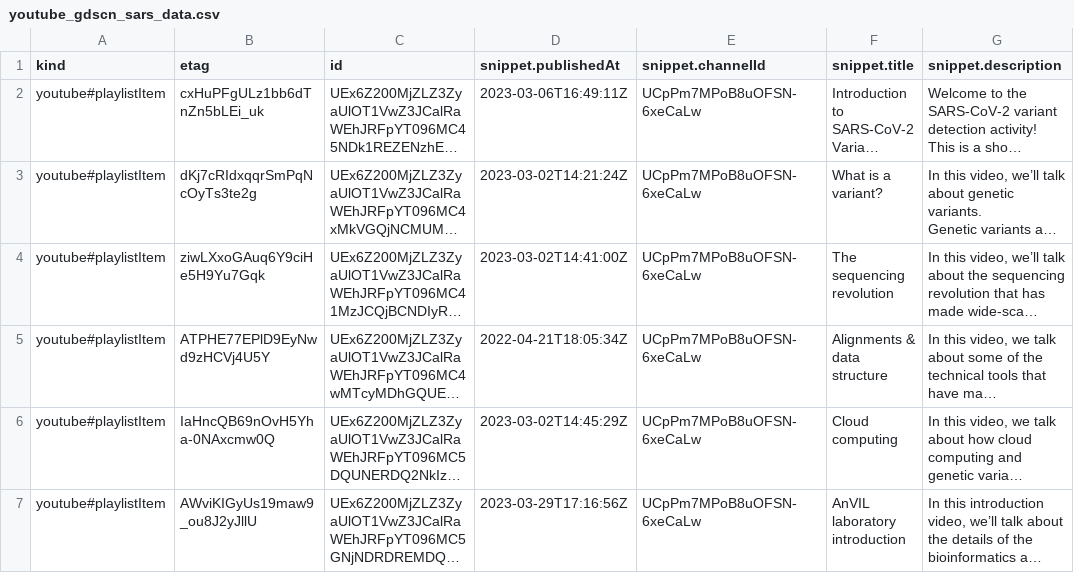
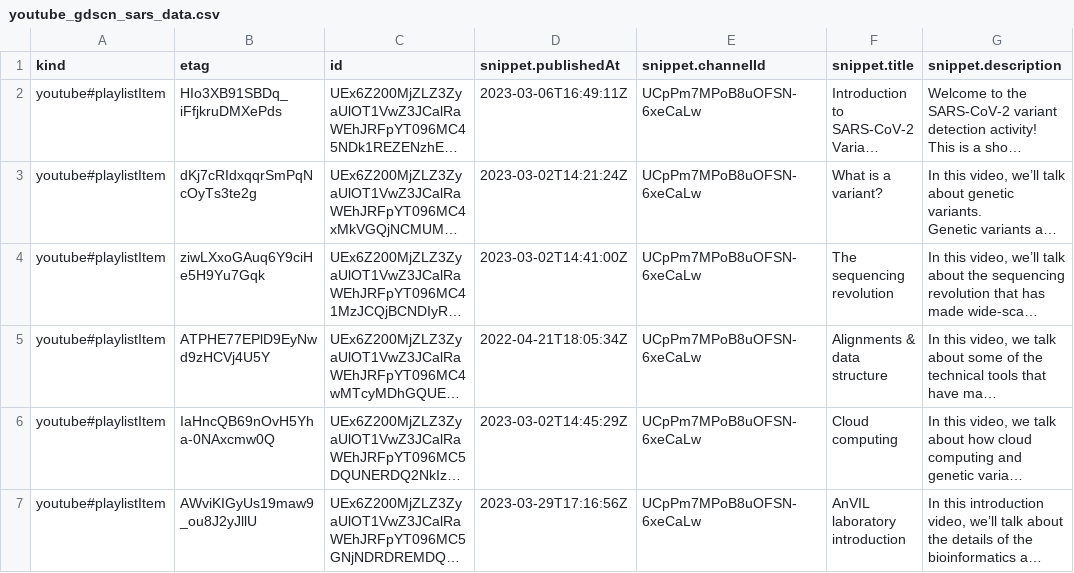
Before and after one commit to fhdsl/AnVIL_Collection, a CSV file: resources/youtube_gdscn_sars_data.csv, drawn as a sheet; only a part is shown; long unchanged cells end in …; the diff names each change by its address in the sheet, - before the commit and + after, or states it on an @@ line.

```diff
--- a/resources/youtube_gdscn_sars_data.csv
+++ b/resources/youtube_gdscn_sars_data.csv
-B2 (etag): cxHuPFgULz1bb6dTnZn5bLEi_uk
+B2 (etag): HIo3XB91SBDq_iFfjkruDMXePds
```
Also changed, not shown: resources/youtube_demos_data.csv, resources/youtube_gdscn_soil_project_data.csv, 3 other files.
